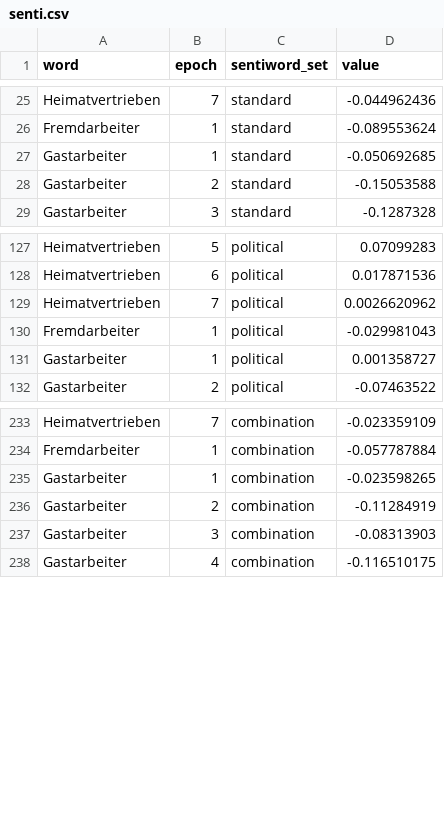
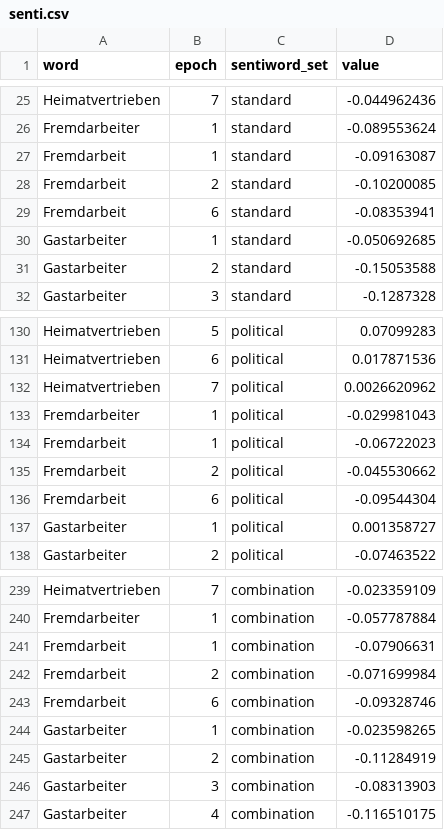
Before and after one commit to Adracir/migration_im_bundestag, a CSV file: data/results/senti.csv, drawn as a sheet; only a part is shown, gaps mark what is left out.

```diff
--- a/data/results/senti.csv
+++ b/data/results/senti.csv
@@ -26,2 +26,5 @@ Heimatvertrieben,7,standard,-0.044962436
 Fremdarbeiter,1,standard,-0.089553624
+Fremdarbeit,1,standard,-0.09163087
+Fremdarbeit,2,standard,-0.10200085
+Fremdarbeit,6,standard,-0.08353941
 Gastarbeiter,1,standard,-0.050692685
@@ -130,2 +133,5 @@ Heimatvertrieben,7,political,0.0026620962
 Fremdarbeiter,1,political,-0.029981043
+Fremdarbeit,1,political,-0.06722023
+Fremdarbeit,2,political,-0.045530662
+Fremdarbeit,6,political,-0.09544304
 Gastarbeiter,1,political,0.001358727
@@ -234,2 +240,5 @@ Heimatvertrieben,7,combination,-0.023359109
 Fremdarbeiter,1,combination,-0.057787884
+Fremdarbeit,1,combination,-0.07906631
+Fremdarbeit,2,combination,-0.071699984
+Fremdarbeit,6,combination,-0.09328746
 Gastarbeiter,1,combination,-0.023598265
```
Also changed, not shown: data/results/aggregated_nearest_neighbors.csv, data/results/expected_senti_results_slices.csv, 15 other files.
